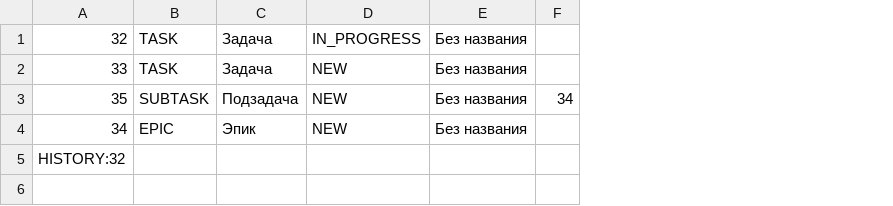
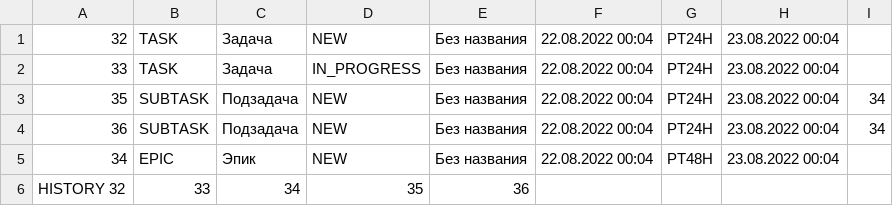
Before and after one commit to NeuralPsy/java-kanban, a CSV file: src/taskmanager/Manager/BackedData/DefaultFileBackedTasksManager.csv, drawn as a sheet; removed rows and columns are numbered as before the commit, all else as after; the diff names each change by its address in the sheet, - before the commit and + after, or states it on an @@ line.

Commit message:
Refactor tests after adding new fields in Task class

```diff
--- a/src/taskmanager/Manager/BackedData/DefaultFileBackedTasksManager.csv
+++ b/src/taskmanager/Manager/BackedData/DefaultFileBackedTasksManager.csv
+column F, rows 1-3: all 22.08.2022 00:04; row 5: 22.08.2022 00:04
+column G, rows 1-3: all PT24H; row 5: PT48H
+column H, rows 1-3: all 23.08.2022 00:04; row 5: 23.08.2022 00:04
-D1: IN_PROGRESS
+D1: NEW
-D2: NEW
+D2: IN_PROGRESS
+row 4: 36 | SUBTASK | Подзадача | NEW | Без названия | 22.08.2022 00:04 | PT24H | 23.08.2022 00:04 | 34
-row 5: HISTORY:32
+row 6: HISTORY 32 | 33 | 34 | 35 | 36
```
Also changed, not shown: 8 other files.
